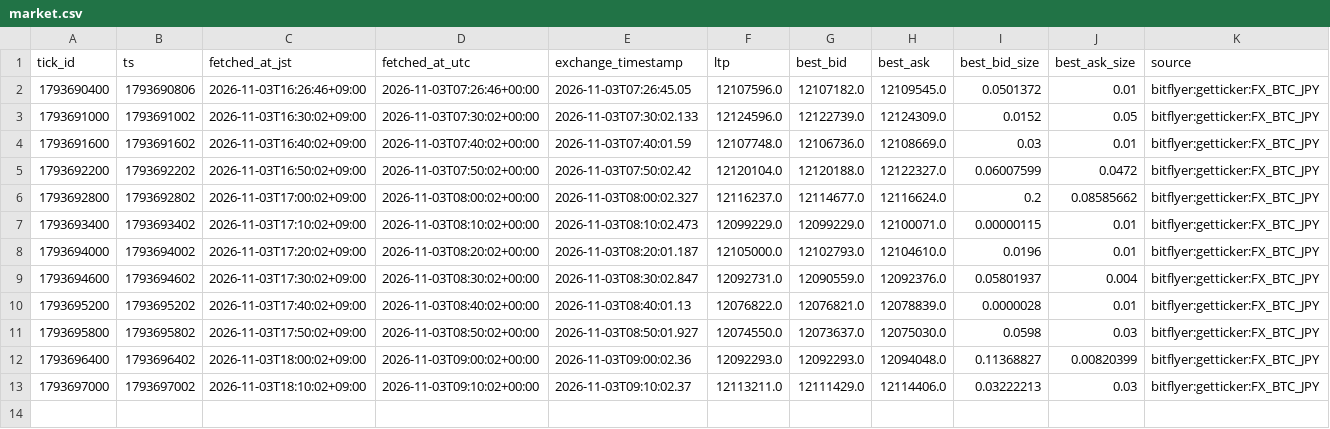
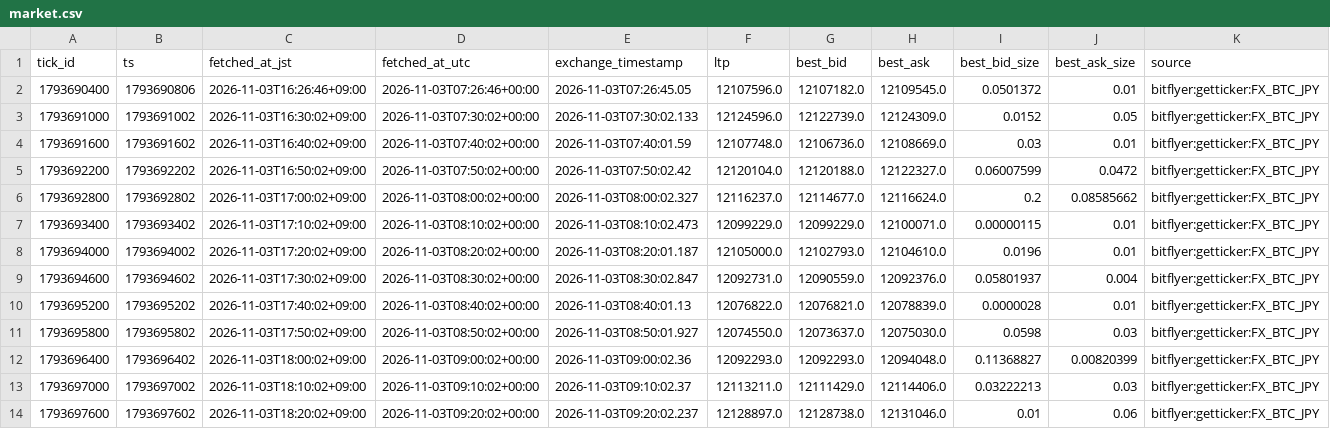
Before and after one commit to lily46/btc-paper-sim, a CSV file: state_fx/market.csv, drawn as a sheet; the diff names each change by its address in the sheet, - before the commit and + after, or states it on an @@ line.

Commit message:
[fx] tick 1793697600 (2026-11-03T18:20:02+09:00) trades=0

```diff
--- a/state_fx/market.csv
+++ b/state_fx/market.csv
+row 14: 1793697600 | 1793697602 | 2026-11-03T18:20:02+09:00 | 2026-11-03T09:20:02+00:00 | 2026-11-03T09:20:02.237 | 12128897.0 | 12128738.0 | 12131046.0 | 0.01 | 0.06 | bitflyer:getticker:FX_BTC_JPY
```
Also changed, not shown: 3 other files.
